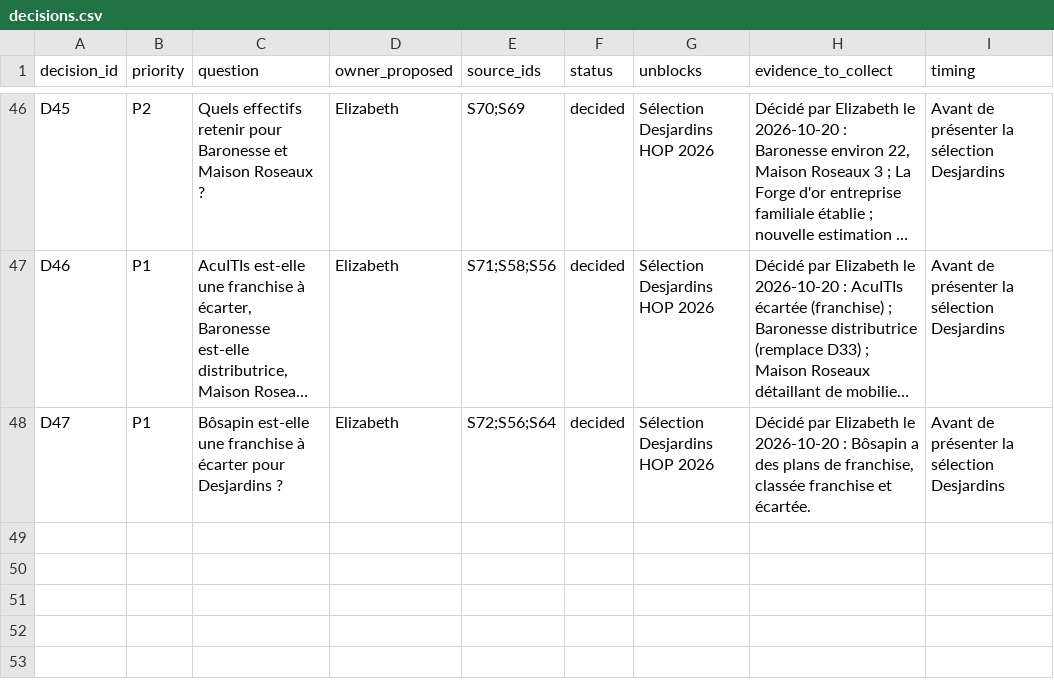
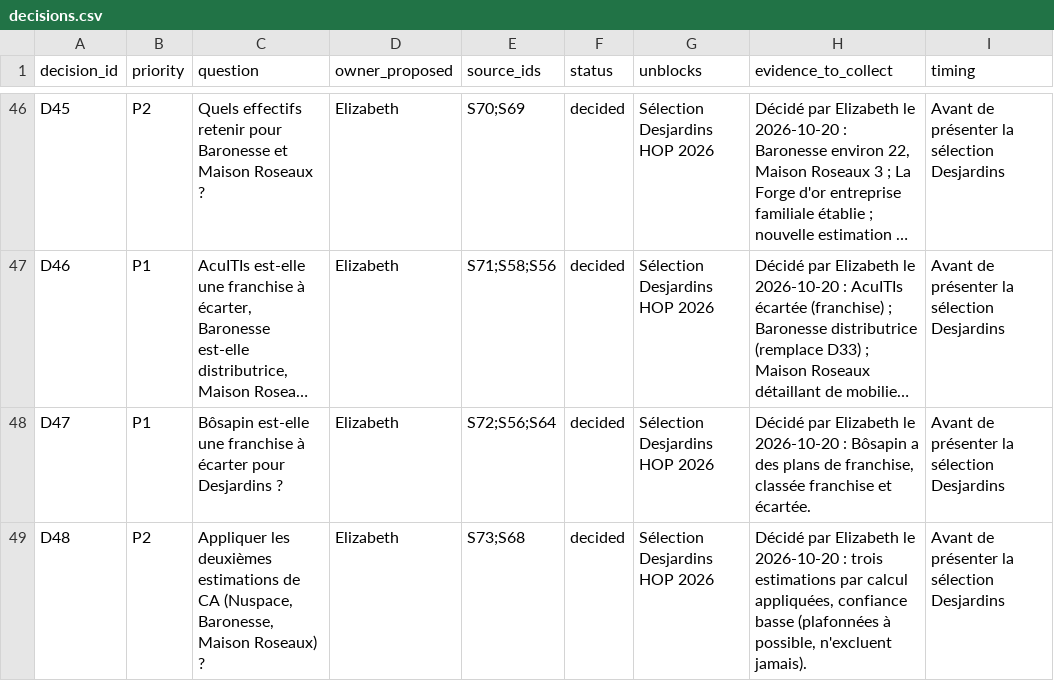
Before and after one commit to goodbytes-studio/betalabs, a CSV file: data/registers/decisions.csv, drawn as a sheet; only a part is shown, gaps mark what is left out; long unchanged cells end in …; the diff names each change by its address in the sheet, - before the commit and + after, or states it on an @@ line.

```diff
--- a/data/registers/decisions.csv
+++ b/data/registers/decisions.csv
+row 49: D48 | P2 | Appliquer les deuxièmes estimations de CA (Nuspace, Baronesse, Maison Roseaux) ? | Elizabeth | S73;S68 | decided | Sélection Desjardins HOP 2026 | Décidé par Elizabeth le 2026-10-20 : trois estimations par calcul appliquées, confiance basse (plafonnées à possible, n'excluent jamais). | Avant de présenter la sélection Desjardins
```
Also changed, not shown: 6 other files.
